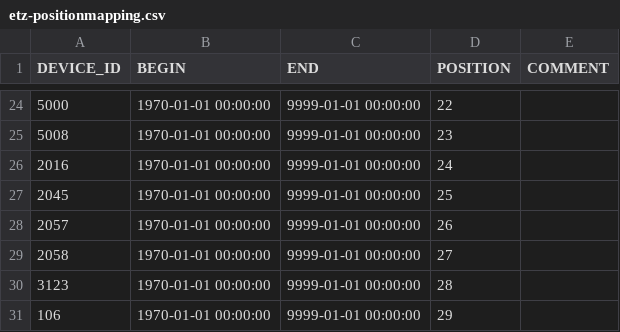
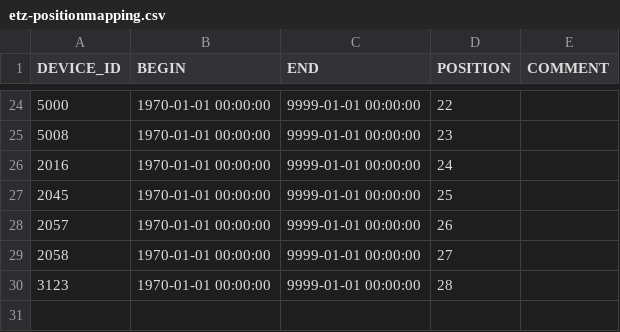
Before and after one commit to LSIR/gsn, a CSV file: gsn/conf/permasense/etz-positionmapping.csv, drawn as a sheet; only a part is shown, gaps mark what is left out.

```diff
--- a/gsn/conf/permasense/etz-positionmapping.csv
+++ b/gsn/conf/permasense/etz-positionmapping.csv
@@ -30,2 +30 @@
 "3123","1970-01-01 00:00:00","9999-01-01 00:00:00","28",
-"106","1970-01-01 00:00:00","9999-01-01 00:00:00","29",
```
Also changed, not shown: 50 other files.
